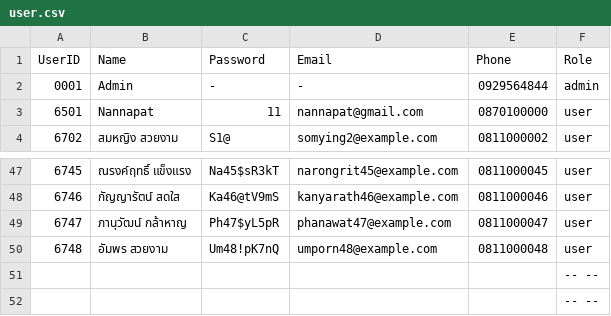
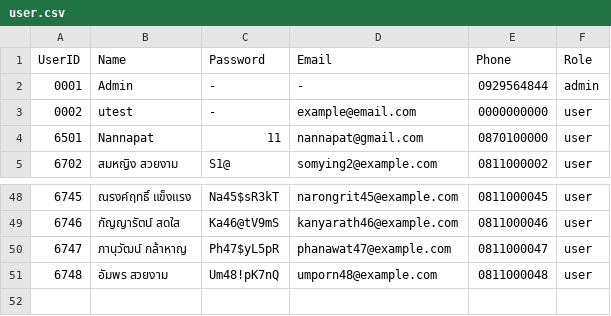
Before and after one commit to NannapatXXI/CarConnectProject, a CSV file: src/main/data/user.csv, drawn as a sheet; only a part is shown, gaps mark what is left out; removed rows and columns are numbered as before the commit, all else as after; the diff names each change by its address in the sheet, - before the commit and + after, or states it on an @@ line.

```diff
--- a/src/main/data/user.csv
+++ b/src/main/data/user.csv
+row 3: 0002 | utest | - | example@email.com | 0000000000 | user
-row 51:  |  |  |  |  | -- --
-row 52:  |  |  |  |  | -- --
```
Also changed, not shown: 3 other files.
